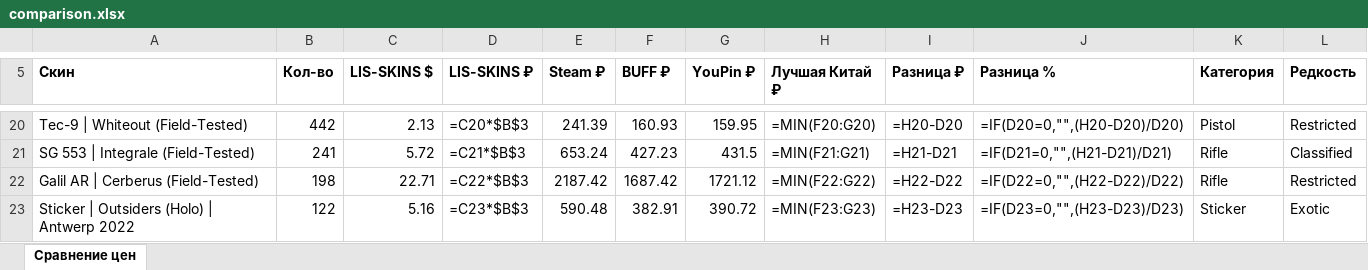
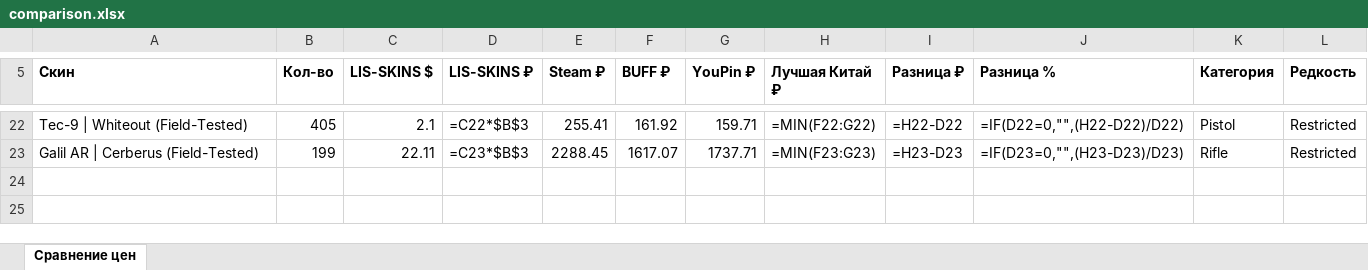
Before and after one commit to v1nkore/cs2-market-tools, an Excel workbook: lisskins-steamdt-compare/comparison.xlsx, sheet Сравнение цен, drawn as a sheet; only a part is shown, gaps mark what is left out; values as stored, in another font and other column widths than the file's, no borders; formulas without a stored value are shown as written; removed rows and columns are numbered as before the commit, all else as after; the diff covers the shown part only; the diff names each change by its address in the sheet, - before the commit and + after, or states it on an @@ line.

Commit message:
lisskins-steamdt-compare: auto-rebuild data

```diff
--- a/lisskins-steamdt-compare/comparison.xlsx (sheet Сравнение цен)
+++ b/lisskins-steamdt-compare/comparison.xlsx (sheet Сравнение цен)
-B22 (Кол-во): 442
+B22 (Кол-во): 405
-C22 (LIS-SKINS $): 2.13
+C22 (LIS-SKINS $): 2.1
-D22 (LIS-SKINS ₽): =C20*$B$3
+D22 (LIS-SKINS ₽): =C22*$B$3
-E22 (Steam ₽): 241.39
+E22 (Steam ₽): 255.41
-F22 (BUFF ₽): 160.93
+F22 (BUFF ₽): 161.92
-G22 (YouPin ₽): 159.95
+G22 (YouPin ₽): 159.71
-H22 (Лучшая Китай ₽): =MIN(F20:G20)
+H22 (Лучшая Китай ₽): =MIN(F22:G22)
-I22 (Разница ₽): =H20-D20
+I22 (Разница ₽): =H22-D22
-J22 (Разница %): =IF(D20=0,"",(H20-D20)/D20)
+J22 (Разница %): =IF(D22=0,"",(H22-D22)/D22)
-row 21: SG 553 | Integrale (Field-Tested) | 241 | 5.72 | =C21*$B$3 | 653.24 | 427.23 | 431.5 | =MIN(F21:G21) | =H21-D21 | =IF(D21=0,"",(H21-D21)/D21) | Rifle | Classified
-B23 (Кол-во): 198
+B23 (Кол-во): 199
-C23 (LIS-SKINS $): 22.71
+C23 (LIS-SKINS $): 22.11
-D23 (LIS-SKINS ₽): =C22*$B$3
+D23 (LIS-SKINS ₽): =C23*$B$3
-E23 (Steam ₽): 2187.42
+E23 (Steam ₽): 2288.45
-F23 (BUFF ₽): 1687.42
+F23 (BUFF ₽): 1617.07
-G23 (YouPin ₽): 1721.12
+G23 (YouPin ₽): 1737.71
-H23 (Лучшая Китай ₽): =MIN(F22:G22)
+H23 (Лучшая Китай ₽): =MIN(F23:G23)
-I23 (Разница ₽): =H22-D22
+I23 (Разница ₽): =H23-D23
-J23 (Разница %): =IF(D22=0,"",(H22-D22)/D22)
+J23 (Разница %): =IF(D23=0,"",(H23-D23)/D23)
-row 23: Sticker | Outsiders (Holo) | Antwerp 2022 | 122 | 5.16 | =C23*$B$3 | 590.48 | 382.91 | 390.72 | =MIN(F23:G23) | =H23-D23 | =IF(D23=0,"",(H23-D23)/D23) | Sticker | Exotic
```
Also changed, not shown: 8 added rows, 6 removed rows and 74 edited cells elsewhere in this sheet, 2 other files.
